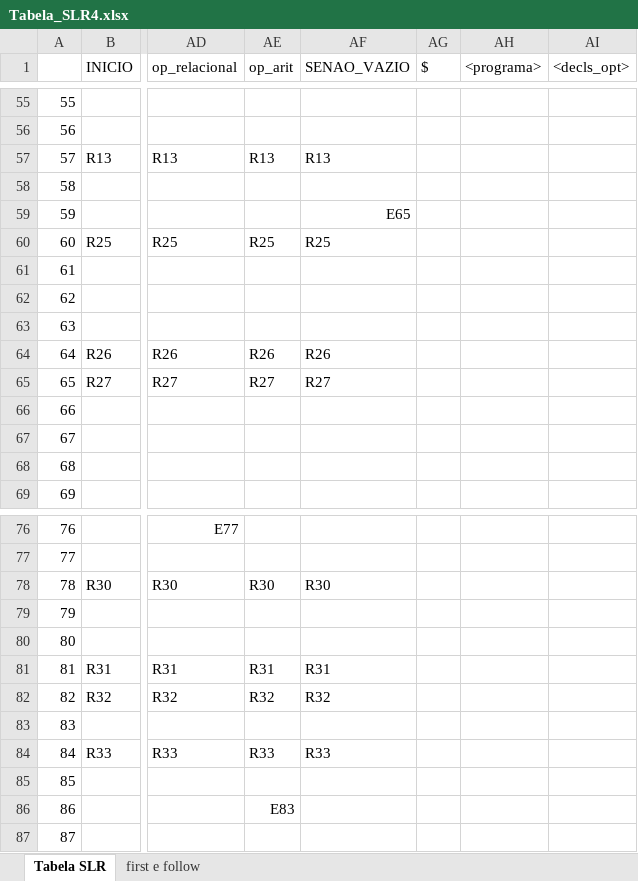
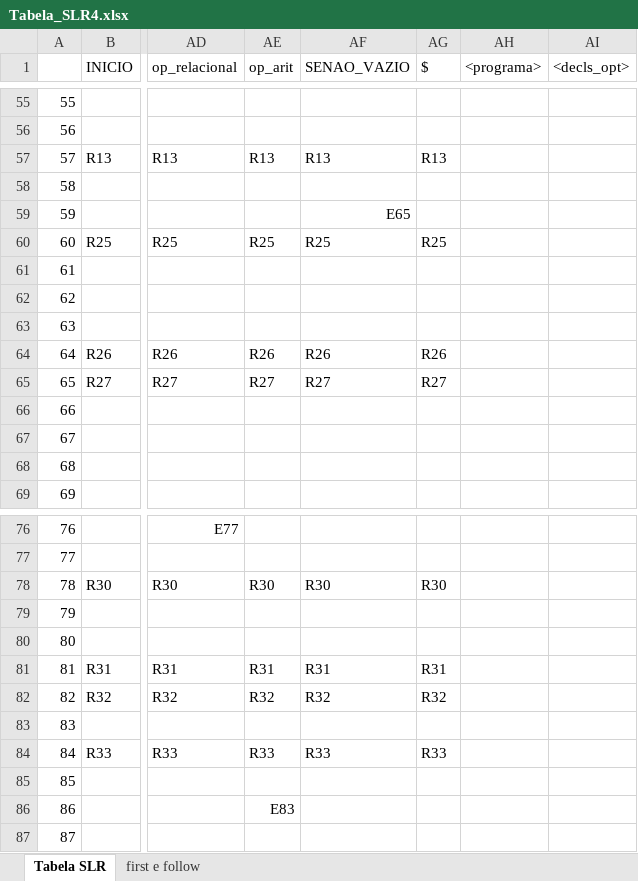
Before and after one commit to LensBalan/Trab-De-Compiladores, an Excel workbook: Tabela_SLR4.xlsx, sheet Tabela SLR, drawn as a sheet; only a part is shown, gaps mark what is left out; values as stored, in another font and other column widths than the file's, no cell formats; charts and pictures not drawn; the diff covers the shown part only; the diff names each change by its address in the sheet, - before the commit and + after, or states it on an @@ line.

```diff
--- a/Tabela_SLR4.xlsx (sheet Tabela SLR)
+++ b/Tabela_SLR4.xlsx (sheet Tabela SLR)
-AG57 ($): (empty)
+AG57 ($): R13
-AG60 ($): (empty)
+AG60 ($): R25
-AG64 ($): (empty)
+AG64 ($): R26
-AG65 ($): (empty)
+AG65 ($): R27
-AG78 ($): (empty)
+AG78 ($): R30
-AG81 ($): (empty)
+AG81 ($): R31
-AG82 ($): (empty)
+AG82 ($): R32
-AG84 ($): (empty)
+AG84 ($): R33
```
Also changed, not shown: 37 edited cells elsewhere in this sheet, sheet first e follow, cell formats, charts or pictures, 2 other files.
